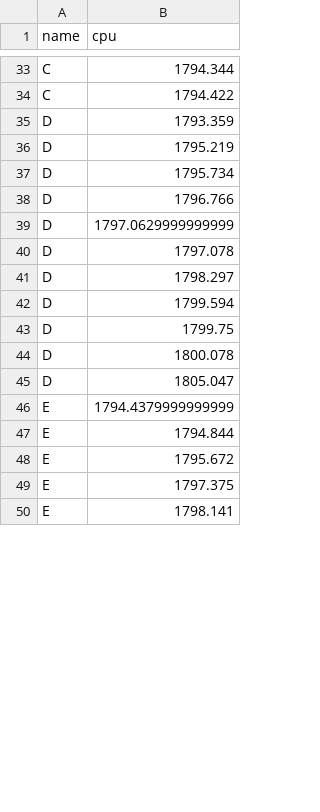
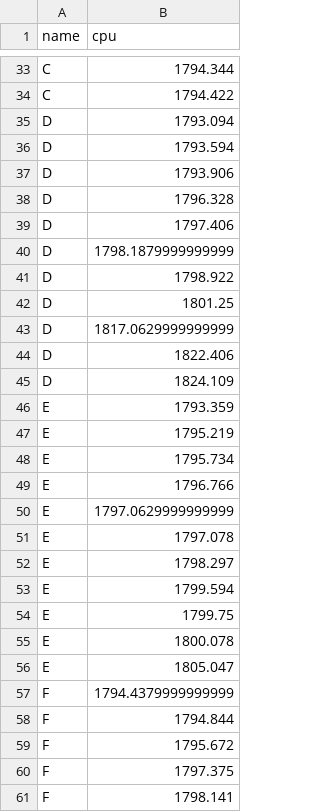
Before and after one commit to iharh/prj, a CSV file: py/fxchart/data/cpu-percentiled.csv, drawn as a sheet; only a part is shown, gaps mark what is left out; the diff covers the shown part only.

```diff
--- a/py/fxchart/data/cpu-percentiled.csv
+++ b/py/fxchart/data/cpu-percentiled.csv
@@ -34,17 +34,28 @@ C,1794.344
 C,1794.422
-D,1793.359
-D,1795.219
-D,1795.734
-D,1796.766
-D,1797.0629999999999
-D,1797.078
-D,1798.297
-D,1799.594
-D,1799.75
-D,1800.078
-D,1805.047
-E,1794.4379999999999
-E,1794.844
-E,1795.672
-E,1797.375
-E,1798.141
+D,1793.094
+D,1793.594
+D,1793.906
+D,1796.328
+D,1797.406
+D,1798.1879999999999
+D,1798.922
+D,1801.25
+D,1817.0629999999999
+D,1822.406
+D,1824.109
+E,1793.359
+E,1795.219
+E,1795.734
+E,1796.766
+E,1797.0629999999999
+E,1797.078
+E,1798.297
+E,1799.594
+E,1799.75
+E,1800.078
+E,1805.047
+F,1794.4379999999999
+F,1794.844
+F,1795.672
+F,1797.375
+F,1798.141
```
Also changed, not shown: 17 edited cells elsewhere in this file, gra/kts/data/f0.csv, py/fxchart/data/all-agg.csv, 11 other files.
